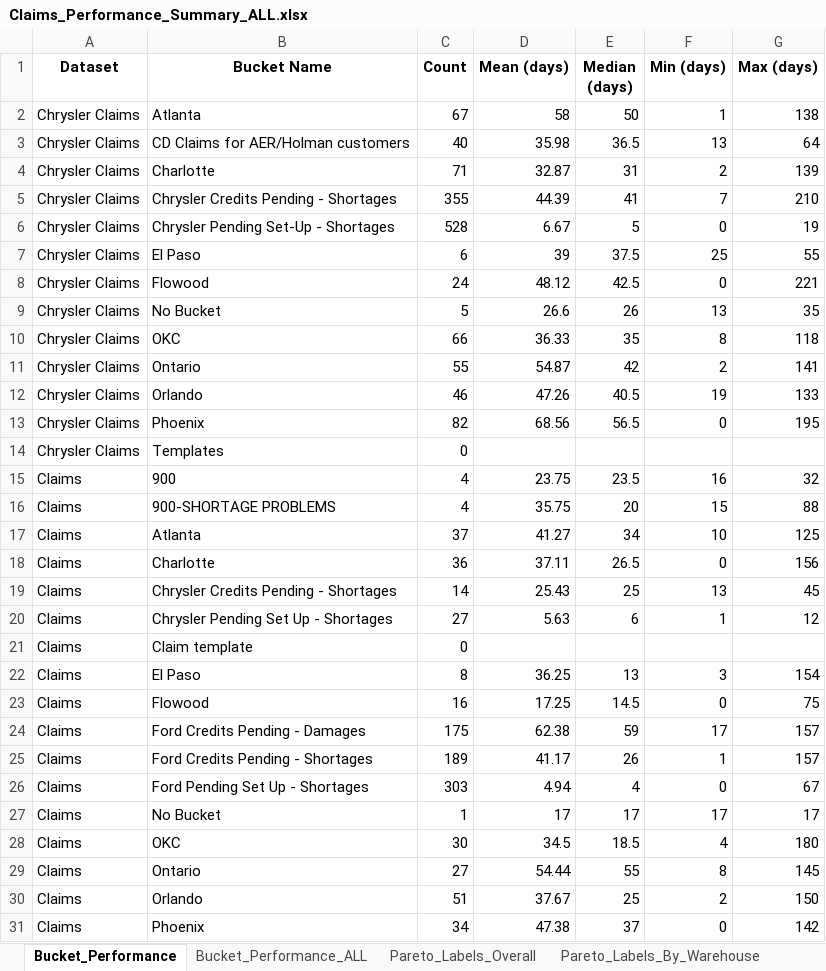
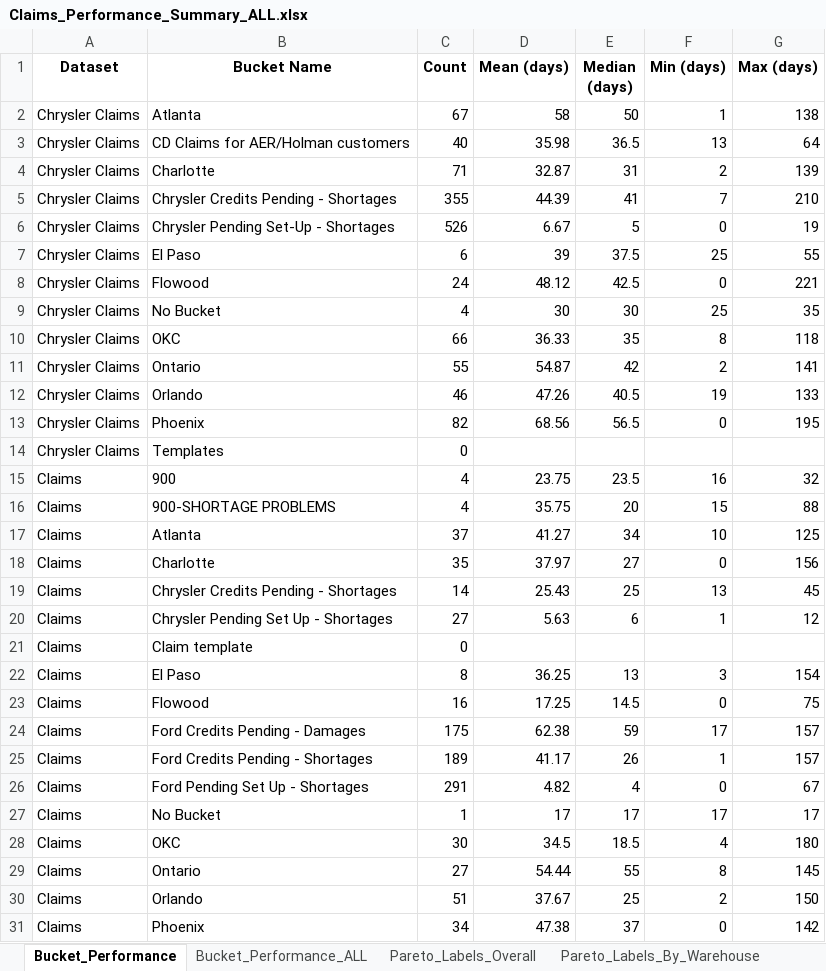
Before and after one commit to usma92/Claims, an Excel workbook: Claims_Performance_Summary_ALL.xlsx, sheet Bucket_Performance, drawn as a sheet; values as stored, in another font and other column widths than the file's, no borders; the diff names each change by its address in the sheet, - before the commit and + after, or states it on an @@ line.

```diff
--- a/Claims_Performance_Summary_ALL.xlsx (sheet Bucket_Performance)
+++ b/Claims_Performance_Summary_ALL.xlsx (sheet Bucket_Performance)
-C6 (Count): 528
+C6 (Count): 526
-C9 (Count): 5
+C9 (Count): 4
-D9 (Mean (days)): 26.6
+D9 (Mean (days)): 30
-E9 (Median (days)): 26
+E9 (Median (days)): 30
-F9 (Min (days)): 13
+F9 (Min (days)): 25
-C18 (Count): 36
+C18 (Count): 35
-D18 (Mean (days)): 37.11
+D18 (Mean (days)): 37.97
-E18 (Median (days)): 26.5
+E18 (Median (days)): 27
-C26 (Count): 303
+C26 (Count): 291
-D26 (Mean (days)): 4.94
+D26 (Mean (days)): 4.82
```
Also changed, not shown: sheet Detailed_Data, sheet Pareto_Labels_By_Warehouse, sheet Pareto_Labels_Overall, sheet Open_Claims_By_Warehouse_Addon, sheet Open_Claims_By_Warehouse_Addon_ALL, sheet Bucket_Performance_ALL, 1 other file.
